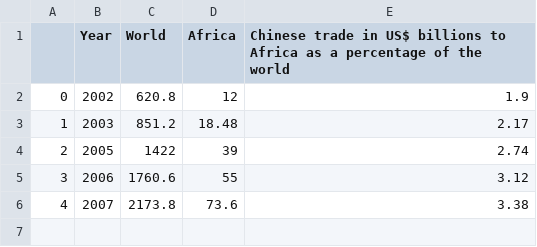
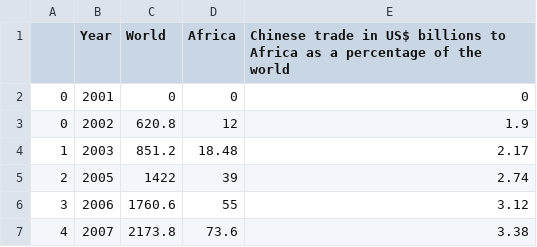
Before and after one commit to ee18333/ee18333.github.io, a CSV file: w7.csv, drawn as a sheet.

Commit message:
Update w7.csv

```diff
--- a/w7.csv
+++ b/w7.csv
@@ -1,2 +1,3 @@
 ,Year,World,Africa,Chinese trade in US$ billions to Africa as a percentage of the world
+0,2001,0,0,0
 0,2002,620.8,12,1.9
```
